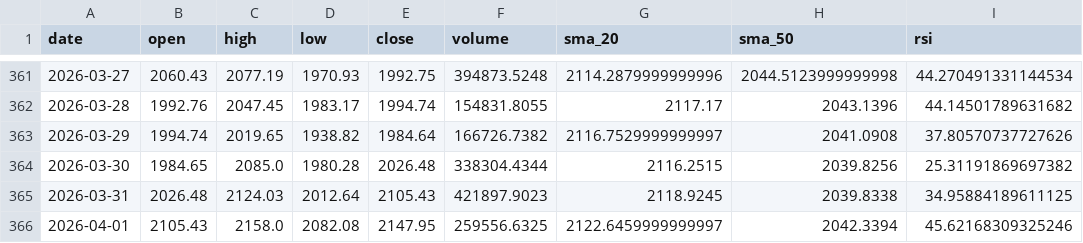
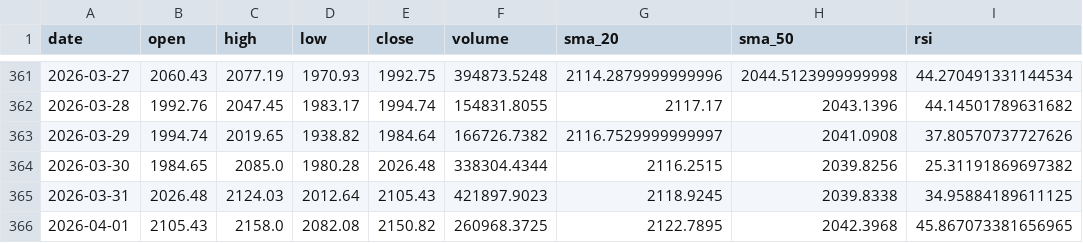
Before and after one commit to MetalDoradoCrypto/lean-trader, a CSV file: data/ethusdt_daily.csv, drawn as a sheet; only a part is shown, gaps mark what is left out.

Commit message:
DEPLOY: Volume_Surge_20260401_120224 PF=5.34

```diff
--- a/data/ethusdt_daily.csv
+++ b/data/ethusdt_daily.csv
@@ -365,2 +365,2 @@ date,open,high,low,close,volume,sma_20,sma_50,rsi
 2026-03-31,2026.48,2124.03,2012.64,2105.43,421897.9023,2118.9245,2039.8338,34.95884189611125
-2026-04-01,2105.43,2158.0,2082.08,2147.95,259556.6325,2122.6459999999997,2042.3394,45.62168309325246
+2026-04-01,2105.43,2158.0,2082.08,2150.82,260968.3725,2122.7895,2042.3968,45.867073381656965
```
Also changed, not shown: data/solusdt_daily.csv, 7 other files.
